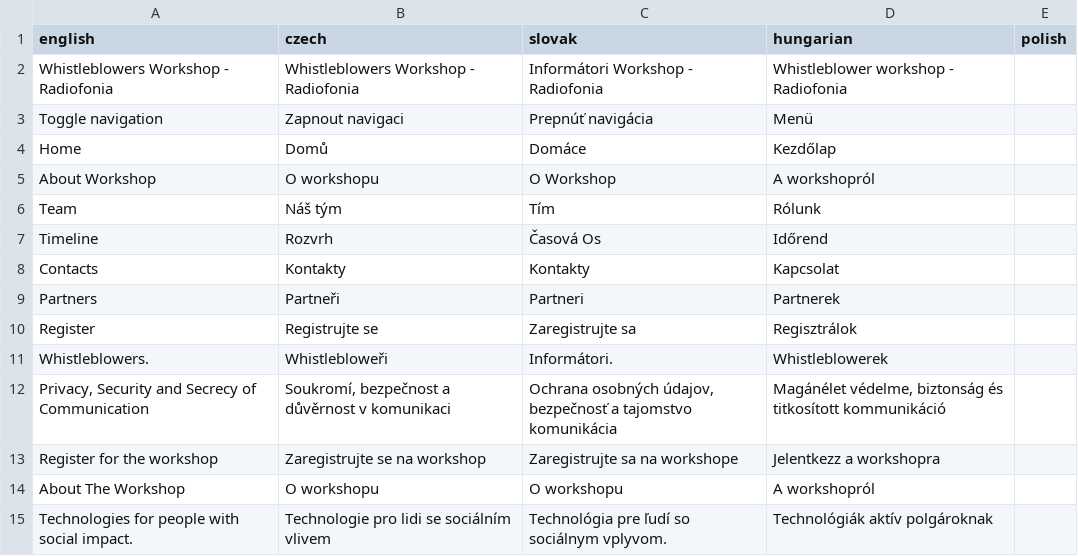
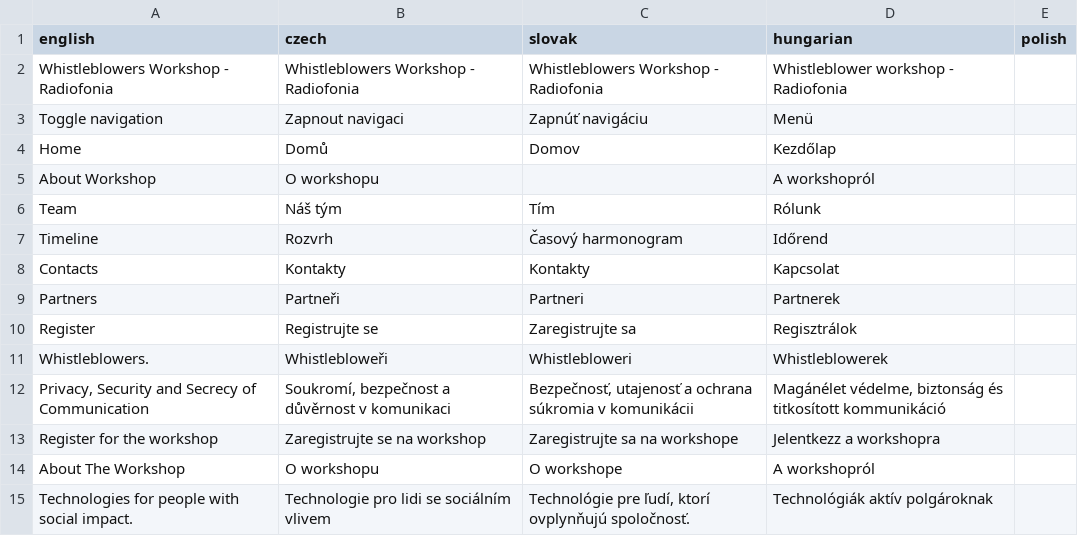
Before and after one commit to radiofonia/whistleblowers, a CSV file: translate.csv, drawn as a sheet; only a part is shown; the diff covers the shown part only.

```diff
--- a/translate.csv
+++ b/translate.csv
@@ -1,8 +1,8 @@
 english,czech,slovak,hungarian,polish
-Whistleblowers Workshop - Radiofonia,Whistleblowers Workshop - Radiofonia,Informátori Workshop - Radiofonia,Whistleblower workshop - Radiofonia,
-Toggle navigation,Zapnout navigaci,Prepnúť navigácia,Menü,
-Home,Domů,Domáce,Kezdőlap,
-About Workshop,O workshopu,O Workshop,A workshopról,
+Whistleblowers Workshop - Radiofonia,Whistleblowers Workshop - Radiofonia,Whistleblowers Workshop - Radiofonia,Whistleblower workshop - Radiofonia,
+Toggle navigation,Zapnout navigaci,Zapnúť navigáciu,Menü,
+Home,Domů,Domov,Kezdőlap,
+About Workshop,O workshopu,,A workshopról,
 Team,Náš tým,Tím,Rólunk,
-Timeline,Rozvrh,Časová Os,Időrend,
+Timeline,Rozvrh,Časový harmonogram,Időrend,
 Contacts,Kontakty,Kontakty,Kapcsolat,
@@ -10,6 +10,6 @@ Partners,Partneři,Partneri,Partnerek,
 Register,Registrujte se,Zaregistrujte sa,Regisztrálok,
-Whistleblowers.,Whistlebloweři,Informátori.,Whistleblowerek,
-"Privacy, Security and Secrecy of Communication","Soukromí, bezpečnost a důvěrnost v komunikaci","Ochrana osobných údajov, bezpečnosť a tajomstvo komunikácia","Magánélet védelme, biztonság és titkosított kommunikáció",
+Whistleblowers.,Whistlebloweři,Whistlebloweri,Whistleblowerek,
+"Privacy, Security and Secrecy of Communication","Soukromí, bezpečnost a důvěrnost v komunikaci","Bezpečnosť, utajenosť a ochrana súkromia v komunikácii","Magánélet védelme, biztonság és titkosított kommunikáció",
 Register for the workshop,Zaregistrujte se na workshop,Zaregistrujte sa na workshope,Jelentkezz a workshopra,
-About The Workshop,O workshopu,O workshopu,A workshopról,
-Technologies for people with social impact.,Technologie pro lidi se sociálním vlivem,Technológia pre ľudí so sociálnym vplyvom.,Technológiák aktív polgároknak,
+About The Workshop,O workshopu,O workshope,A workshopról,
+Technologies for people with social impact.,Technologie pro lidi se sociálním vlivem,"Technológie pre ľudí, ktorí ovplynňujú spoločnosť.",Technológiák aktív polgároknak,
```
Also changed, not shown: 2 added rows, 1 removed row and 86 edited cells elsewhere in this file, 3 other files.
